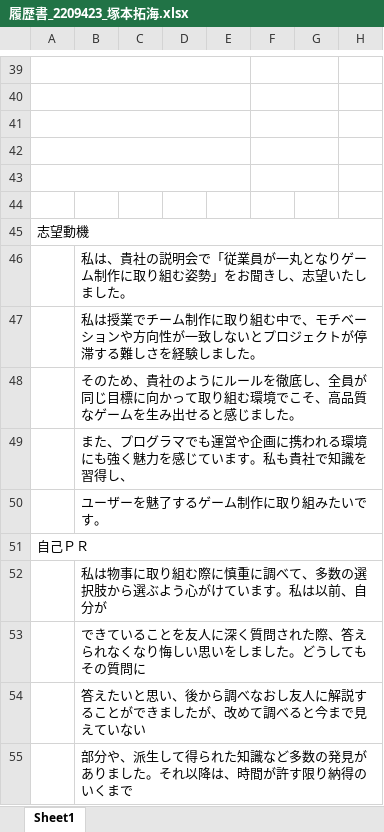
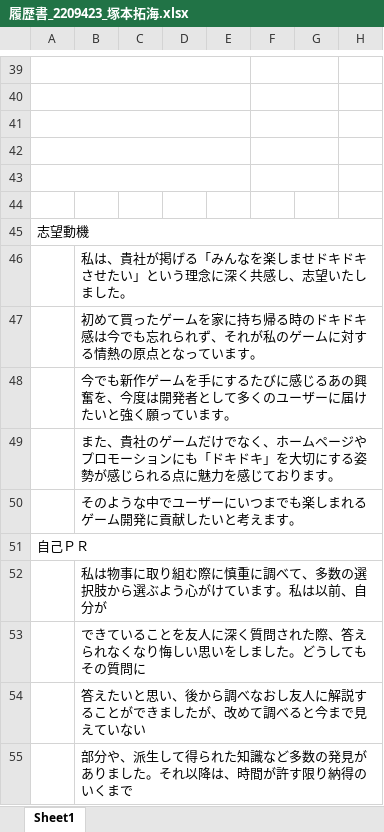
Before and after one commit to Tsukamoto2209423/TsukamotoTakumi_GameProgram, an Excel workbook: 麻生情報ビジネス専門学校北九州校_塚本拓海_プログラマー/履歴書/履歴書_2209423_塚本拓海.xlsx, sheet Sheet1, drawn as a sheet; only a part is shown, gaps mark what is left out; values as stored, in another font and other column widths than the file's, no borders; charts and pictures not drawn; the diff names each change by its address in the sheet, - before the commit and + after, or states it on an @@ line.

```diff
--- a/麻生情報ビジネス専門学校北九州校_塚本拓海_プログラマー/履歴書/履歴書_2209423_塚本拓海.xlsx (sheet Sheet1)
+++ b/麻生情報ビジネス専門学校北九州校_塚本拓海_プログラマー/履歴書/履歴書_2209423_塚本拓海.xlsx (sheet Sheet1)
-B46: …は、貴社の説明会で「従業員が一丸となりゲーム制作に取り組む姿勢」をお聞きし、志望…
+B46: …は、貴社が掲げる「みんなを楽しませドキドキさせたい」という理念に深く共感し、志望…
-B47: 私は授業でチーム制作に取り組む中で、モチベーションや方向性が一致しないとプロジェクトが停滞する難しさを経験しました。
+B47: 初めて買ったゲームを家に持ち帰る時のドキドキ感は今でも忘れられず、それが私のゲームに対する情熱の原点となっています。
-B48: そのため、貴社のようにルールを徹底し、全員が同じ目標に向かって取り組む環境でこそ、高品質なゲームを生み出せると感じました。
+B48: 今でも新作ゲームを手にするたびに感じるあの興奮を、今度は開発者として多くのユーザーに届けたいと強く願っています。
-B49: また、プログラマでも運営や企画に携われる環境にも強く魅力を感じています。私も貴社で知識を習得し、
+B49: また、貴社のゲームだけでなく、ホームページやプロモーションにも「ドキドキ」を大切にする姿勢が感じられる点に魅力を感じております。
-B50: ユーザーを魅了するゲーム制作に取り組みたいです。
+B50: そのような中でユーザーにいつまでも楽しまれるゲーム開発に貢献したいと考えます。
```
Also changed, not shown: 33 other files.
